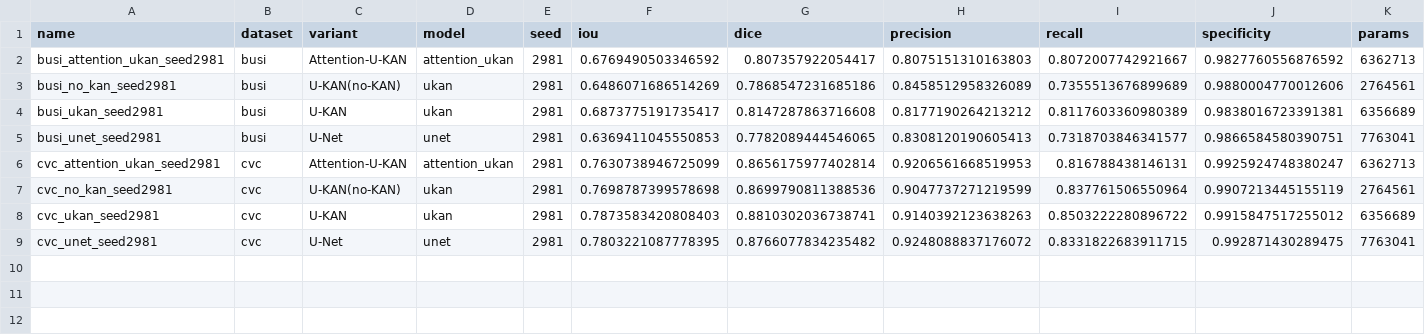
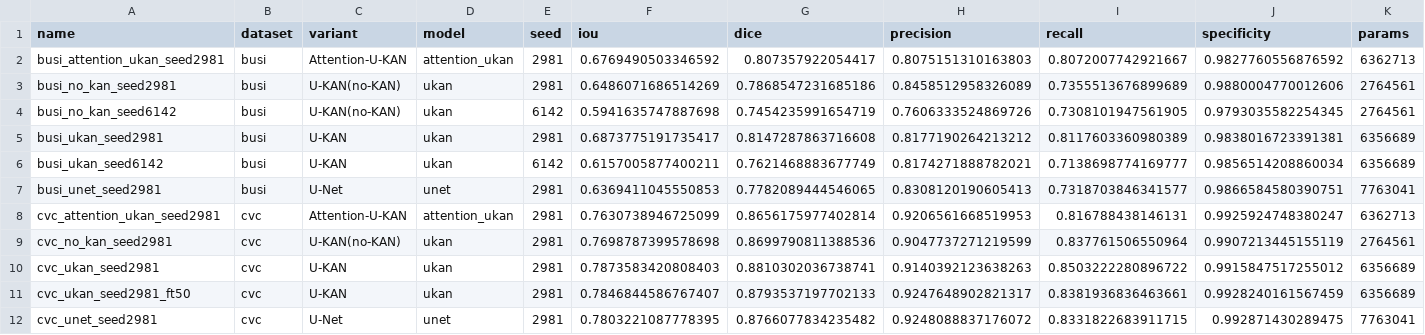
Before and after one commit to Simon-Tisa/AI_CourseWork, a CSV file: paper/tables/segmentation_results.csv, drawn as a sheet; only a part is shown; rows hold the shown columns only; the diff names each change by its address in the sheet, - before the commit and + after, or states it on an @@ line.

Commit message:
exp: add supplemental experiment results

```diff
--- a/paper/tables/segmentation_results.csv
+++ b/paper/tables/segmentation_results.csv
+row 4: busi_no_kan_seed6142 | busi | U-KAN(no-KAN) | ukan | 6142 | 0.5941635747887698 | 0.7454235991654719 | 0.7606333524869726 | 0.7308101947561905 | 0.9793035582254345 | 2764561
+row 6: busi_ukan_seed6142 | busi | U-KAN | ukan | 6142 | 0.6157005877400211 | 0.7621468883677749 | 0.8174271888782021 | 0.7138698774169777 | 0.9856514208860034 | 6356689
+row 11: cvc_ukan_seed2981_ft50 | cvc | U-KAN | ukan | 2981 | 0.7846844586767407 | 0.8793537197702133 | 0.9247648902821317 | 0.8381936836463661 | 0.9928240161567459 | 6356689
```
Also changed, not shown: paper/tables/training_diagnostics.csv, 10 other files.
